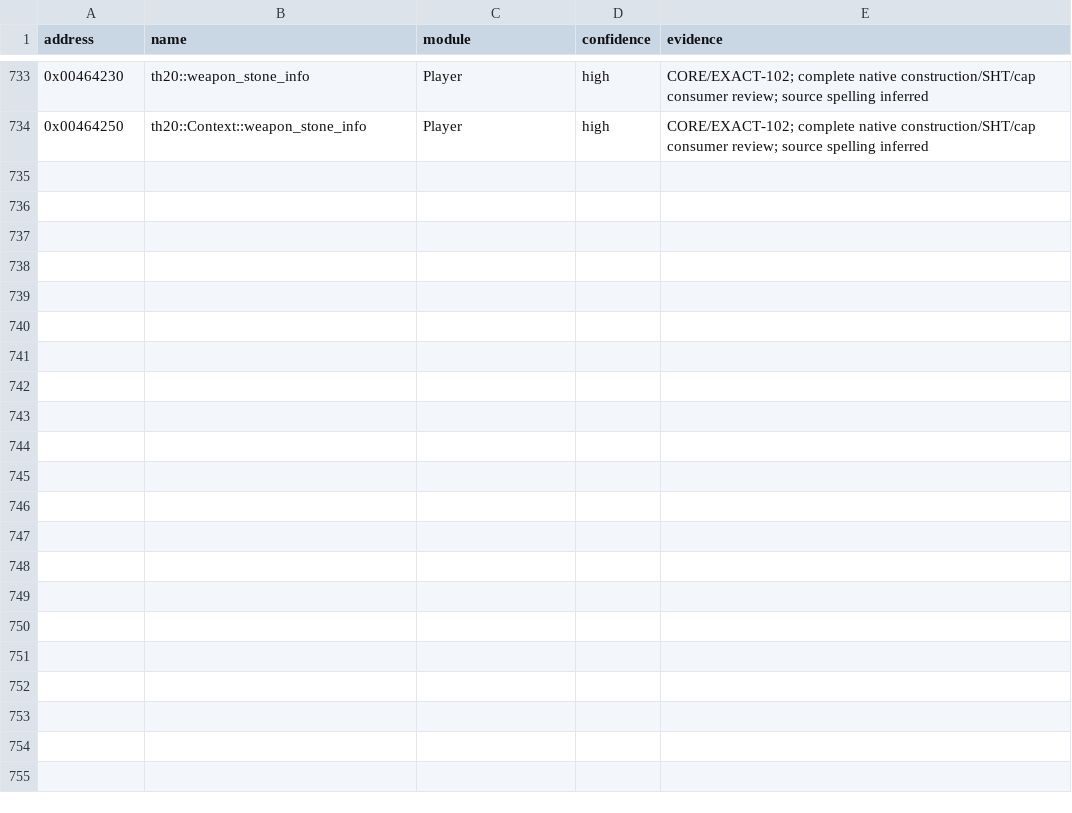
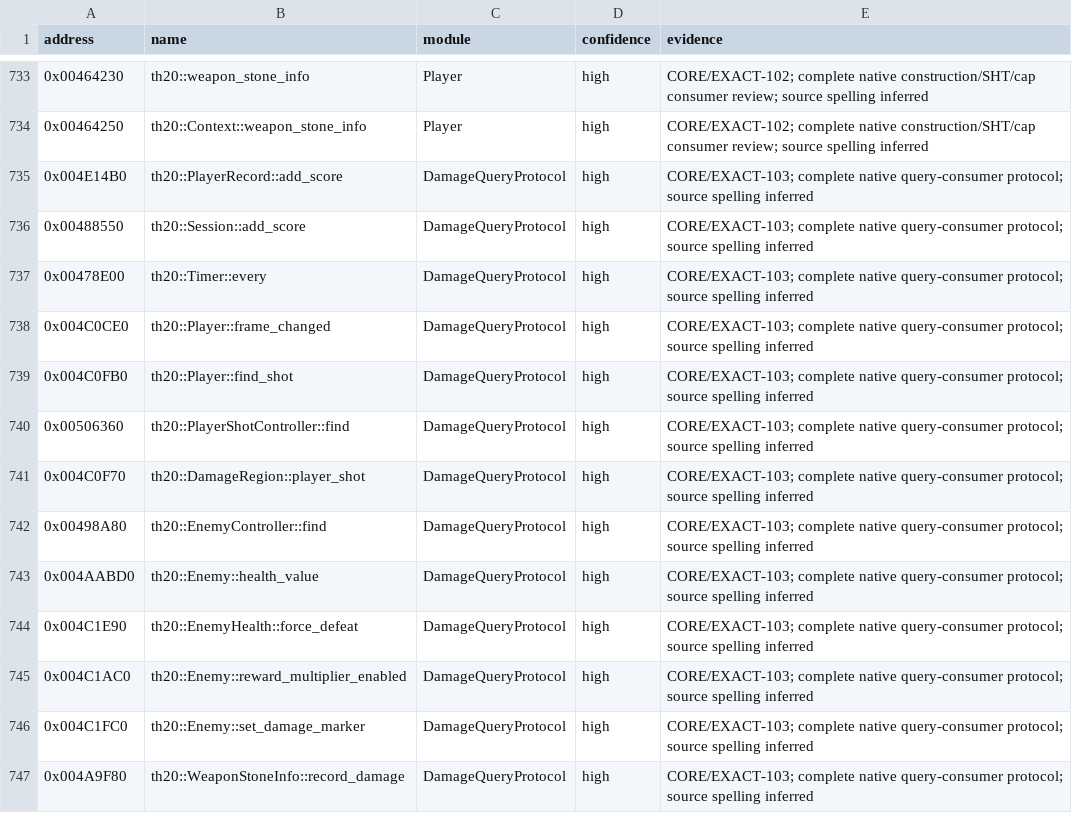
Before and after one commit to N0zoM1z0/th20, a CSV file: config/known-symbols.csv, drawn as a sheet; only a part is shown, gaps mark what is left out.

Commit message:
gpt-6.1-sol: reconstruct damage query consumer protocol

```diff
--- a/config/known-symbols.csv
+++ b/config/known-symbols.csv
@@ -734 +734,14 @@ address,name,module,confidence,evidence
 0x00464250,th20::Context::weapon_stone_info,Player,high,CORE/EXACT-102; complete native construction/SHT/cap consumer review; source spelling inferred
+0x004E14B0,th20::PlayerRecord::add_score,DamageQueryProtocol,high,CORE/EXACT-103; complete native query-consumer protocol; source spelling inferred
+0x00488550,th20::Session::add_score,DamageQueryProtocol,high,CORE/EXACT-103; complete native query-consumer protocol; source spelling inferred
+0x00478E00,th20::Timer::every,DamageQueryProtocol,high,CORE/EXACT-103; complete native query-consumer protocol; source spelling inferred
+0x004C0CE0,th20::Player::frame_changed,DamageQueryProtocol,high,CORE/EXACT-103; complete native query-consumer protocol; source spelling inferred
+0x004C0FB0,th20::Player::find_shot,DamageQueryProtocol,high,CORE/EXACT-103; complete native query-consumer protocol; source spelling inferred
+0x00506360,th20::PlayerShotController::find,DamageQueryProtocol,high,CORE/EXACT-103; complete native query-consumer protocol; source spelling inferred
+0x004C0F70,th20::DamageRegion::player_shot,DamageQueryProtocol,high,CORE/EXACT-103; complete native query-consumer protocol; source spelling inferred
+0x00498A80,th20::EnemyController::find,DamageQueryProtocol,high,CORE/EXACT-103; complete native query-consumer protocol; source spelling inferred
+0x004AABD0,th20::Enemy::health_value,DamageQueryProtocol,high,CORE/EXACT-103; complete native query-consumer protocol; source spelling inferred
+0x004C1E90,th20::EnemyHealth::force_defeat,DamageQueryProtocol,high,CORE/EXACT-103; complete native query-consumer protocol; source spelling inferred
+0x004C1AC0,th20::Enemy::reward_multiplier_enabled,DamageQueryProtocol,high,CORE/EXACT-103; complete native query-consumer protocol; source spelling inferred
+0x004C1FC0,th20::Enemy::set_damage_marker,DamageQueryProtocol,high,CORE/EXACT-103; complete native query-consumer protocol; source spelling inferred
+0x004A9F80,th20::WeaponStoneInfo::record_damage,DamageQueryProtocol,high,CORE/EXACT-103; complete native query-consumer protocol; source spelling inferred
```
Also changed, not shown: config/implemented.csv, config/reccmp-functions.csv, 27 other files.
